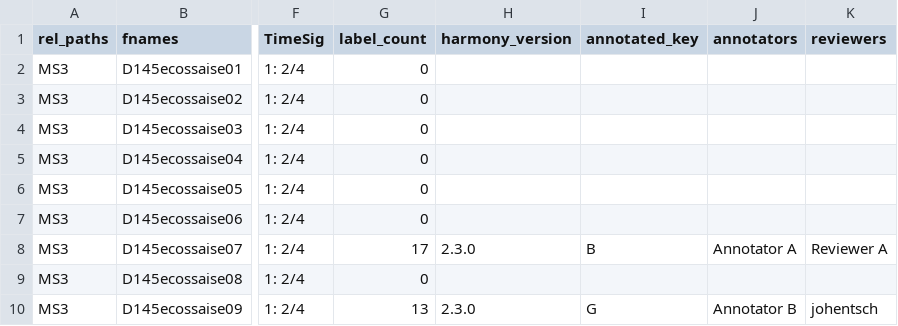
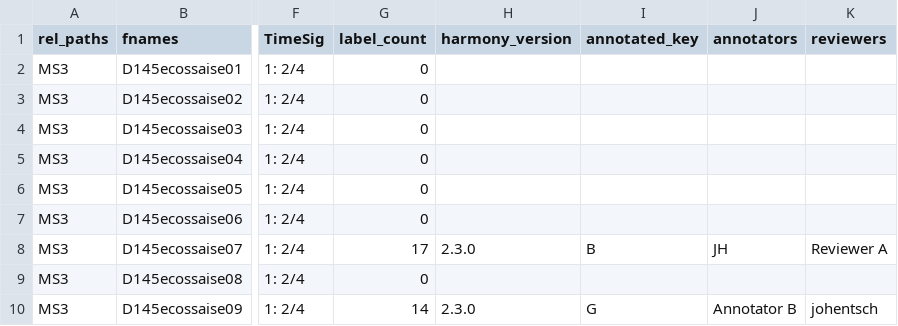
Before and after one commit to johentsch/annotation_workflow, a TSV file: metadata.tsv, drawn as a sheet; only a part is shown, gaps mark what is left out; the diff names each change by its address in the sheet, - before the commit and + after, or states it on an @@ line.

```diff
--- a/metadata.tsv
+++ b/metadata.tsv
-J8 (annotators): Annotator A
+J8 (annotators): JH
-G10 (label_count): 13
+G10 (label_count): 14
```
Also changed, not shown: harmonies/D145ecossaise07.tsv, harmonies/D145ecossaise09.tsv, 1 other file.
